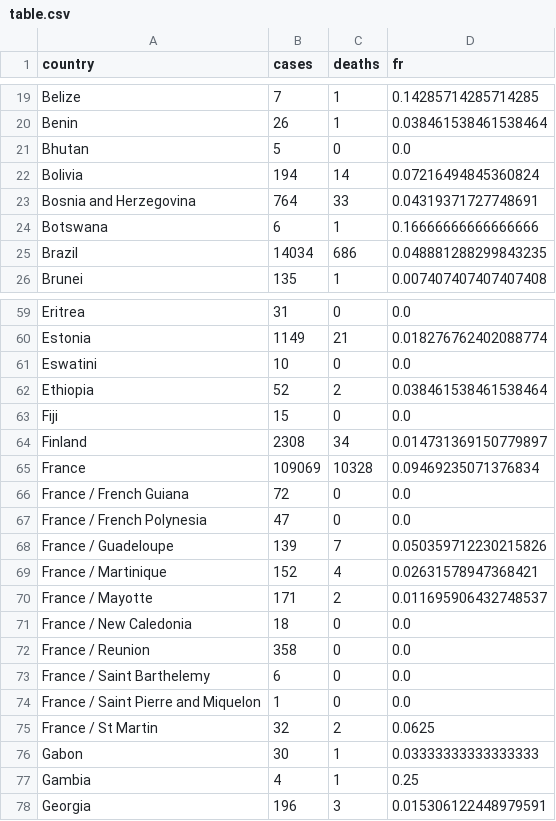
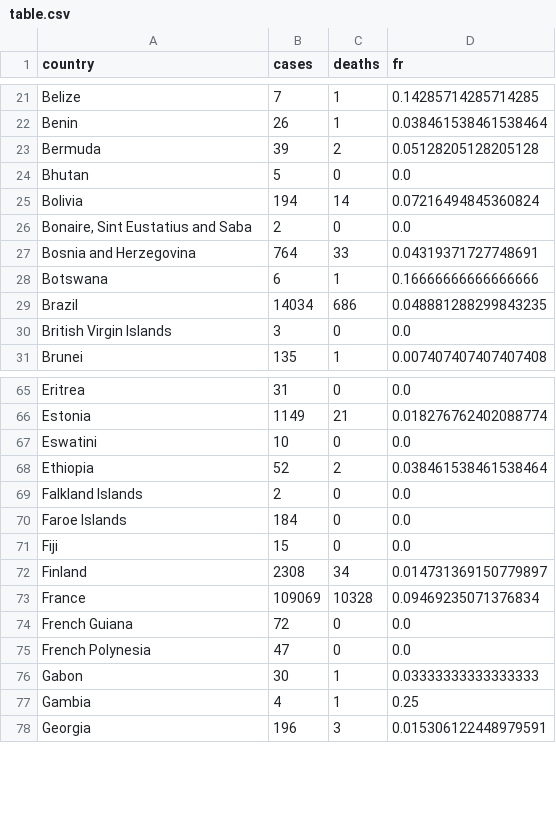
Before and after one commit to souzapd/vis, a CSV file: data/table.csv, drawn as a sheet; only a part is shown, gaps mark what is left out; the diff covers the shown part only.

```diff
--- a/data/table.csv
+++ b/data/table.csv
@@ -20,4 +22,6 @@ Belize,7,1,0.14285714285714285
 Benin,26,1,0.038461538461538464
+Bermuda,39,2,0.05128205128205128
 Bhutan,5,0,0.0
 Bolivia,194,14,0.07216494845360824
+"Bonaire, Sint Eustatius and Saba",2,0,0.0
 Bosnia and Herzegovina,764,33,0.04319371727748691
@@ -25,2 +29,3 @@ Botswana,6,1,0.16666666666666666
 Brazil,14034,686,0.048881288299843235
+British Virgin Islands,3,0,0.0
 Brunei,135,1,0.007407407407407408
@@ -62,2 +68,4 @@ Eswatini,10,0,0.0
 Ethiopia,52,2,0.038461538461538464
+Falkland Islands,2,0,0.0
+Faroe Islands,184,0,0.0
 Fiji,15,0,0.0
@@ -65,12 +73,4 @@ Finland,2308,34,0.014731369150779897
 France,109069,10328,0.09469235071376834
-France / French Guiana,72,0,0.0
-France / French Polynesia,47,0,0.0
-France / Guadeloupe,139,7,0.050359712230215826
-France / Martinique,152,4,0.02631578947368421
-France / Mayotte,171,2,0.011695906432748537
-France / New Caledonia,18,0,0.0
-France / Reunion,358,0,0.0
-France / Saint Barthelemy,6,0,0.0
-France / Saint Pierre and Miquelon,1,0,0.0
-France / St Martin,32,2,0.0625
+French Guiana,72,0,0.0
+French Polynesia,47,0,0.0
 Gabon,30,1,0.03333333333333333
```
Also changed, not shown: 20 added rows, 15 removed rows and 5 edited cells elsewhere in this file, data/cases.csv, data/deaths.csv, 1 other file.
